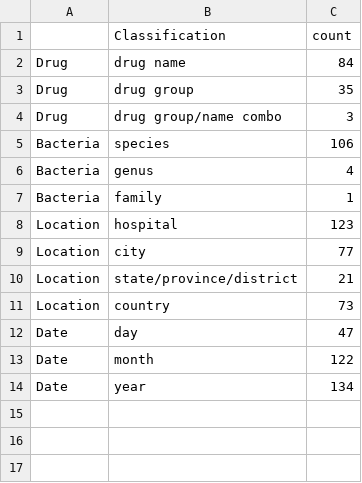
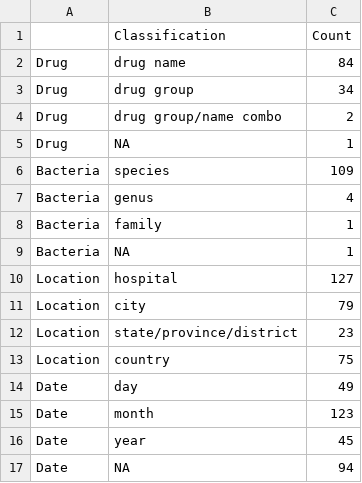
Before and after one commit to ecohealthalliance/amr-db, a CSV file: figures/field_summary.csv, drawn as a sheet.

```diff
--- a/figures/field_summary.csv
+++ b/figures/field_summary.csv
@@ -1,14 +1,17 @@
- ,Classification,count
+ ,Classification,Count
 Drug,drug name,84
-Drug,drug group,35
-Drug,drug group/name combo,3
-Bacteria,species,106
+Drug,drug group,34
+Drug,drug group/name combo,2
+Drug,NA,1
+Bacteria,species,109
 Bacteria,genus,4
 Bacteria,family,1
-Location,hospital,123
-Location,city,77
-Location,state/province/district,21
-Location,country,73
-Date,day,47
-Date,month,122
-Date,year,134
+Bacteria,NA,1
+Location,hospital,127
+Location,city,79
+Location,state/province/district,23
+Location,country,75
+Date,day,49
+Date,month,123
+Date,year,45
+Date,NA,94
```
Also changed, not shown: 9 other files.
